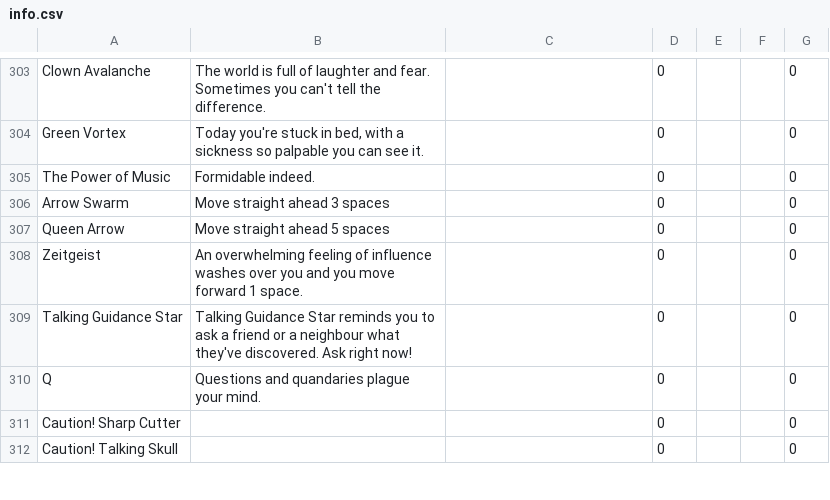
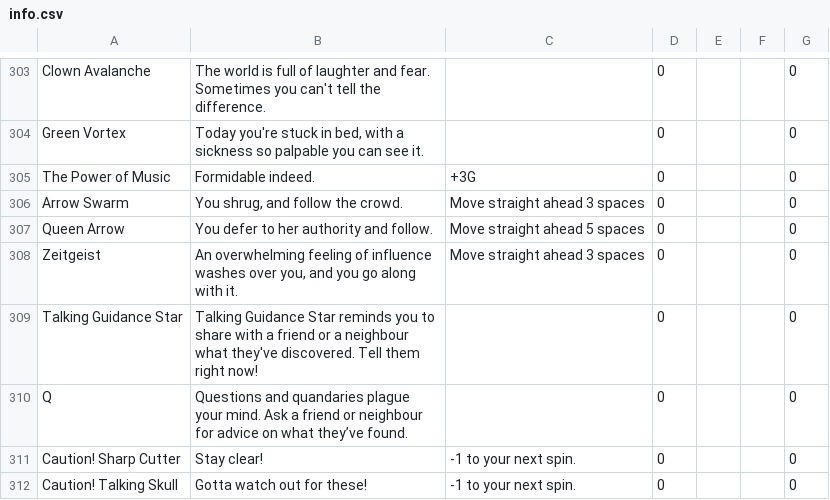
Before and after one commit to saltire/hardlivin, a CSV file: hardlivin/data/info.csv, drawn as a sheet; only a part is shown, gaps mark what is left out; the diff covers the shown part only; the diff names each change by its address in the sheet, - before the commit and + after, or states it on an @@ line.

Commit message:
Updated info

```diff
--- a/hardlivin/data/info.csv
+++ b/hardlivin/data/info.csv
-C305: (empty)
+C305: +3G
-B306: Move straight ahead 3 spaces
+B306: You shrug, and follow the crowd.
-C306: (empty)
+C306: Move straight ahead 3 spaces
-B307: Move straight ahead 5 spaces
+B307: You defer to her authority and follow.
-C307: (empty)
+C307: Move straight ahead 5 spaces
-B308: …washes over you and you move forward 1 space.
+B308: …washes over you, and you go along with it.
-C308: (empty)
+C308: Move straight ahead 3 spaces
-B309: …you to ask a friend or a neighbour what they've discovered. Ask right now!
+B309: …you to share with a friend or a neighbour what they've discovered. Tell them right now!
-B310: …your mind.
+B310: …your mind. Ask a friend or neighbour for advice on what they’ve found.
-B311: (empty)
+B311: Stay clear!
-C311:C312: (empty)
+C311:C312: -1 to your next spin.
-B312: (empty)
+B312: Gotta watch out for these!
```
Also changed, not shown: 92 edited cells elsewhere in this file.
